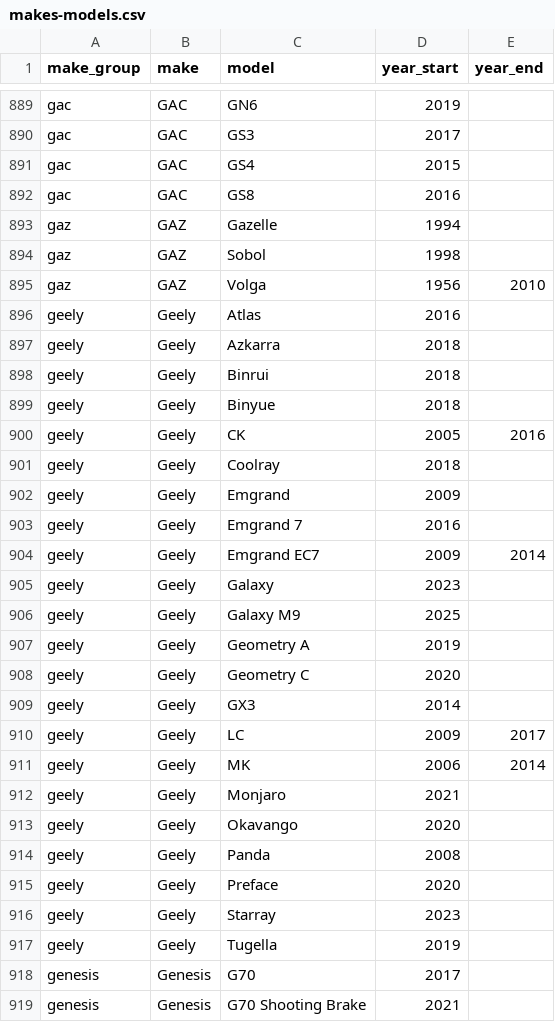
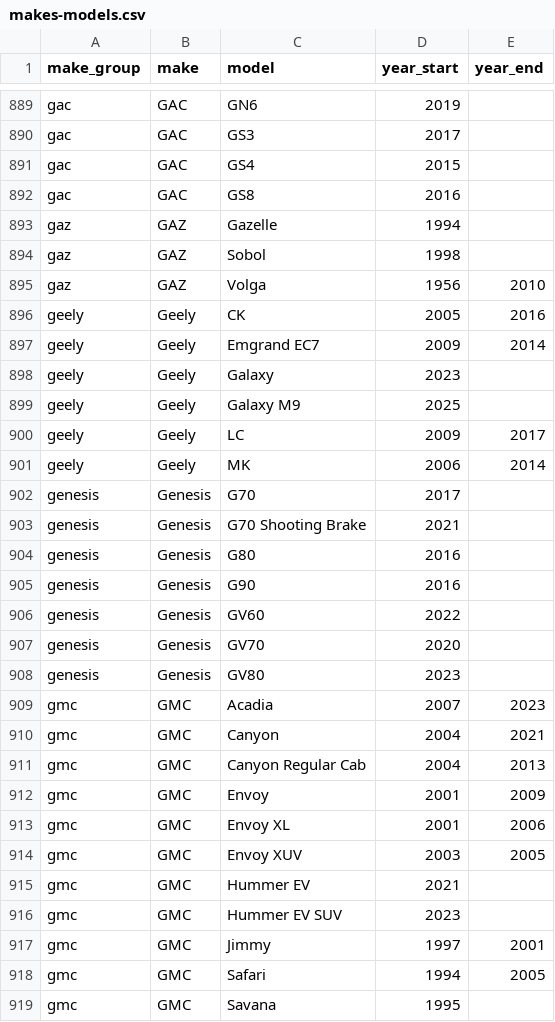
Before and after one commit to gor3a/vehicle-makes-models, a CSV file: data/csv/makes-models.csv, drawn as a sheet; only a part is shown, gaps mark what is left out; the shorter side is filled out with more unchanged rows.

```diff
--- a/data/csv/makes-models.csv
+++ b/data/csv/makes-models.csv
@@ -895,10 +895,3 @@ gaz,GAZ,Sobol,1998,
 gaz,GAZ,Volga,1956,2010
-geely,Geely,Atlas,2016,
-geely,Geely,Azkarra,2018,
-geely,Geely,Binrui,2018,
-geely,Geely,Binyue,2018,
 geely,Geely,CK,2005,2016
-geely,Geely,Coolray,2018,
-geely,Geely,Emgrand,2009,
-geely,Geely,Emgrand 7,2016,
 geely,Geely,Emgrand EC7,2009,2014
@@ -906,13 +899,4 @@ geely,Geely,Galaxy,2023,
 geely,Geely,Galaxy M9,2025,
-geely,Geely,Geometry A,2019,
-geely,Geely,Geometry C,2020,
-geely,Geely,GX3,2014,
 geely,Geely,LC,2009,2017
 geely,Geely,MK,2006,2014
-geely,Geely,Monjaro,2021,
-geely,Geely,Okavango,2020,
-geely,Geely,Panda,2008,
-geely,Geely,Preface,2020,
-geely,Geely,Starray,2023,
-geely,Geely,Tugella,2019,
 genesis,Genesis,G70,2017,
```
Also changed, not shown: 11 other files.
